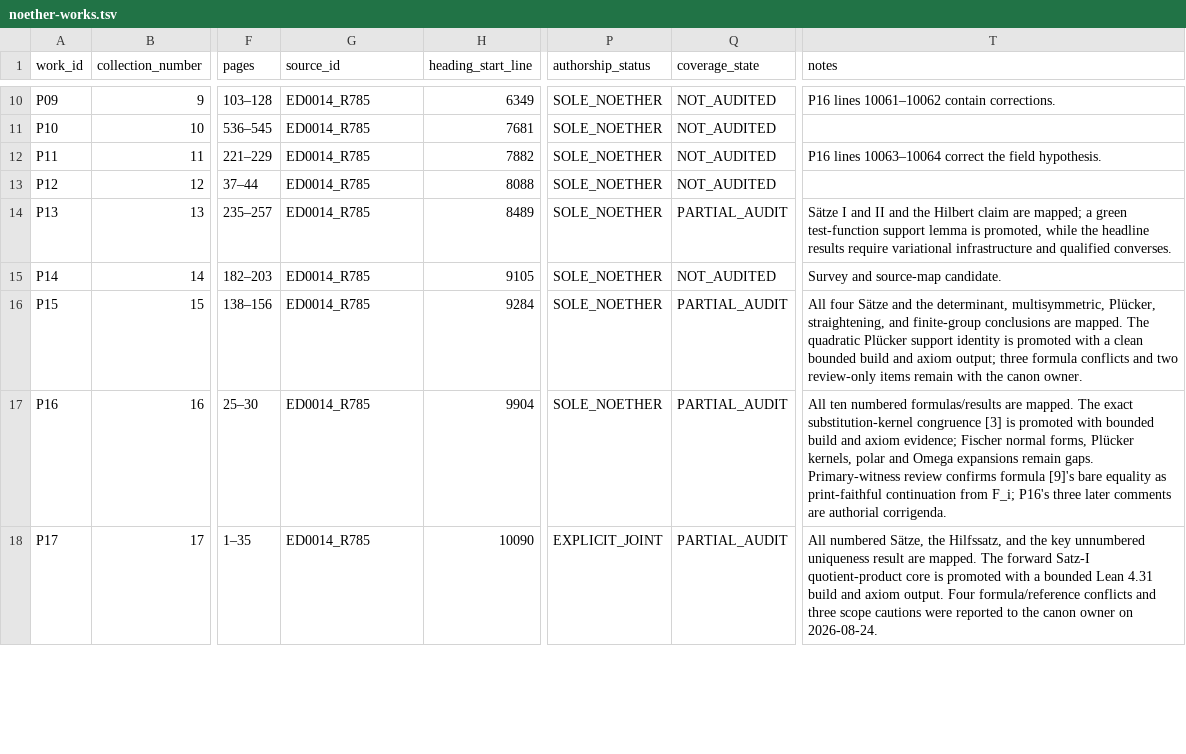
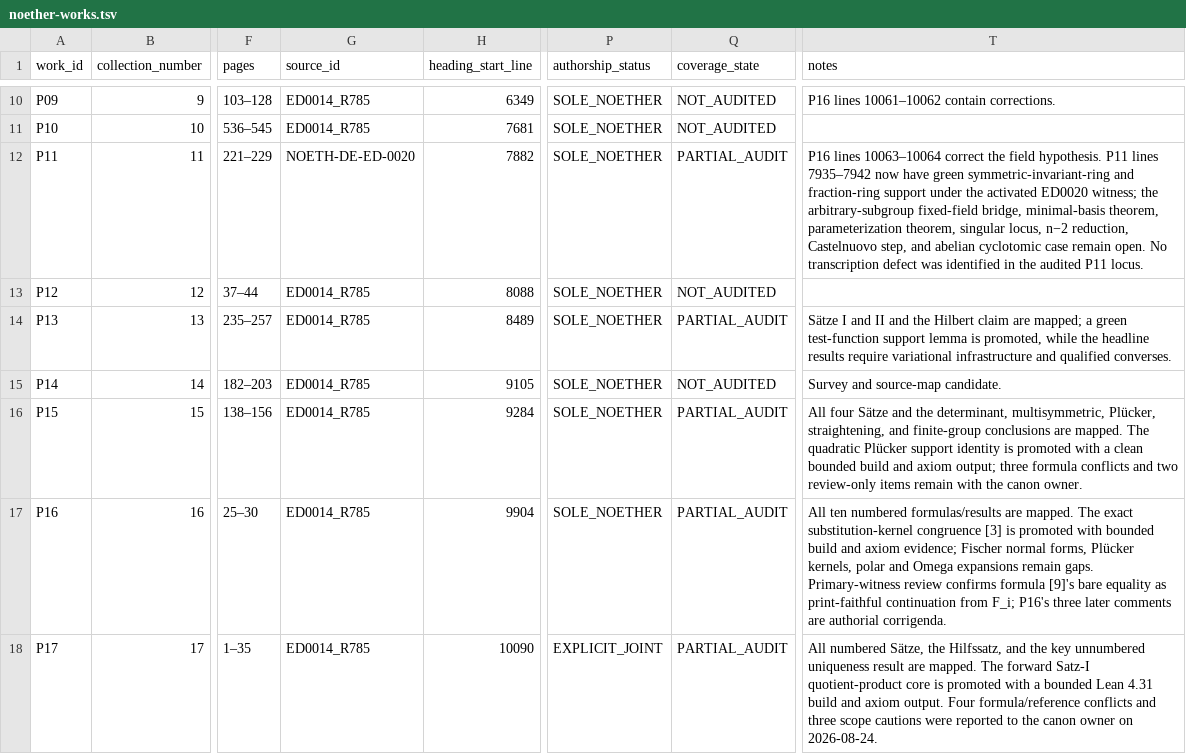
Before and after one commit to KokunoYumeto/lean-mathematical-commons, a TSV file: metadata/noether-works.tsv, drawn as a sheet; only a part is shown, gaps mark what is left out; the diff covers the shown part only; the diff names each change by its address in the sheet, - before the commit and + after, or states it on an @@ line.

Commit message:
Release Noether pilot 0.3.0: P22, P40, and P11 clusters

```diff
--- a/metadata/noether-works.tsv
+++ b/metadata/noether-works.tsv
-G12 (source_id): ED0014_R785
+G12 (source_id): NOETH-DE-ED-0020
-Q12 (coverage_state): NOT_AUDITED
+Q12 (coverage_state): PARTIAL_AUDIT
-T12 (notes): …field hypothesis.
+T12 (notes): …field hypothesis. P11 lines 7935–7942 now have green symmetric-invariant-ring and fraction-ring support under the activated ED0020 witness; the arbitrary-subgroup fixed-field bridge, minimal-basis theorem, parameterization theorem, singular locus, n−2 reduction, Castelnuovo step, and abelian cyclotomic case remain open. No transcription defect was identified in the audited P11 locus.
```
Also changed, not shown: 3 edited cells elsewhere in this file, metadata/authors.tsv, 47 other files.
